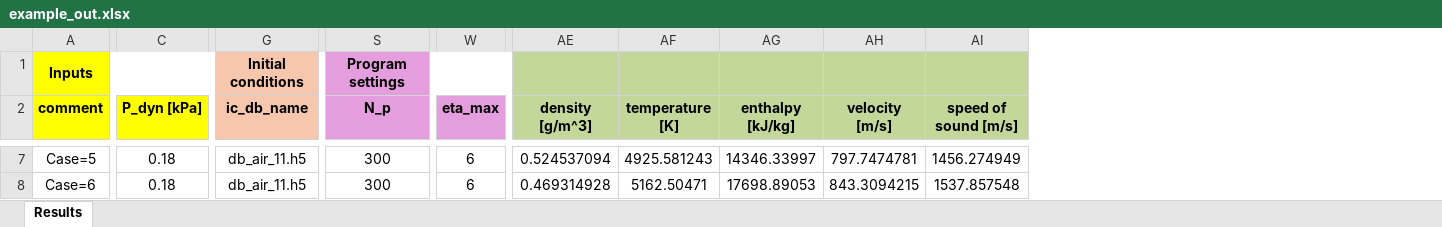
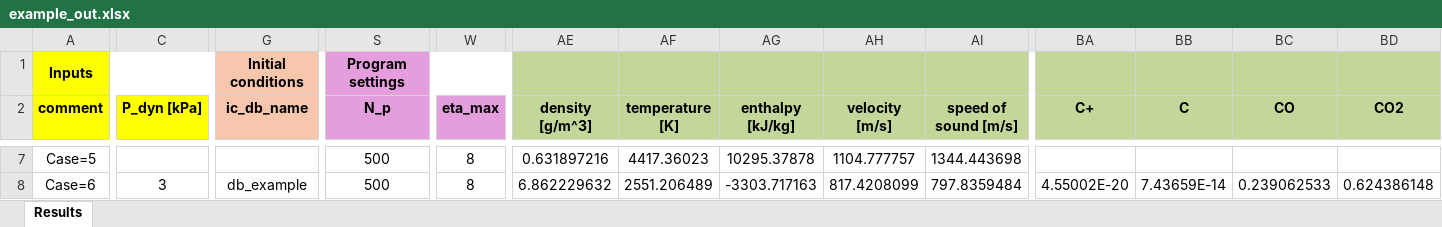
Before and after one commit to domilanza2002/PlasFlowSolver, an Excel workbook: example_files/example_out.xlsx, sheet Results, drawn as a sheet; only a part is shown, gaps mark what is left out; values as stored, in another font and other column widths than the file's, no borders; the diff covers the shown part only; the diff names each change by its address in the sheet, - before the commit and + after, or states it on an @@ line.

```diff
--- a/example_files/example_out.xlsx (sheet Results)
+++ b/example_files/example_out.xlsx (sheet Results)
+column BA (C+), row 8: 4.55002E-20
+column BB (C), row 8: 7.43659E-14
+column BC (CO), row 8: 0.239062533
+column BD (CO2), row 8: 0.624386148
-C7 (P_dyn [kPa]): 0.18
+C7 (P_dyn [kPa]): (empty)
-G7 (ic_db_name): db_air_11.h5
+G7 (ic_db_name): (empty)
-S7:S8 (N_p): 300
+S7:S8 (N_p): 500
-W7:W8 (eta_max): 6
+W7:W8 (eta_max): 8
-AE7 (density [g/m^3]): 0.524537094
+AE7 (density [g/m^3]): 0.631897216
-AF7 (temperature [K]): 4925.581243
+AF7 (temperature [K]): 4417.36023
-AG7 (enthalpy [kJ/kg]): 14346.33997
+AG7 (enthalpy [kJ/kg]): 10295.37878
-AH7 (velocity [m/s]): 797.7474781
+AH7 (velocity [m/s]): 1104.777757
-AI7 (speed of sound [m/s]): 1456.274949
+AI7 (speed of sound [m/s]): 1344.443698
-C8 (P_dyn [kPa]): 0.18
+C8 (P_dyn [kPa]): 3
-G8 (ic_db_name): db_air_11.h5
+G8 (ic_db_name): db_example
-AE8 (density [g/m^3]): 0.469314928
+AE8 (density [g/m^3]): 6.862229632
-AF8 (temperature [K]): 5162.50471
+AF8 (temperature [K]): 2551.206489
-AG8 (enthalpy [kJ/kg]): 17698.89053
+AG8 (enthalpy [kJ/kg]): -3303.717163
-AH8 (velocity [m/s]): 843.3094215
+AH8 (velocity [m/s]): 817.4208099
-AI8 (speed of sound [m/s]): 1537.857548
+AI8 (speed of sound [m/s]): 797.8359484
```
Also changed, not shown: 252 edited cells elsewhere in this sheet, example_files/example.xlsx, 4 other files.
